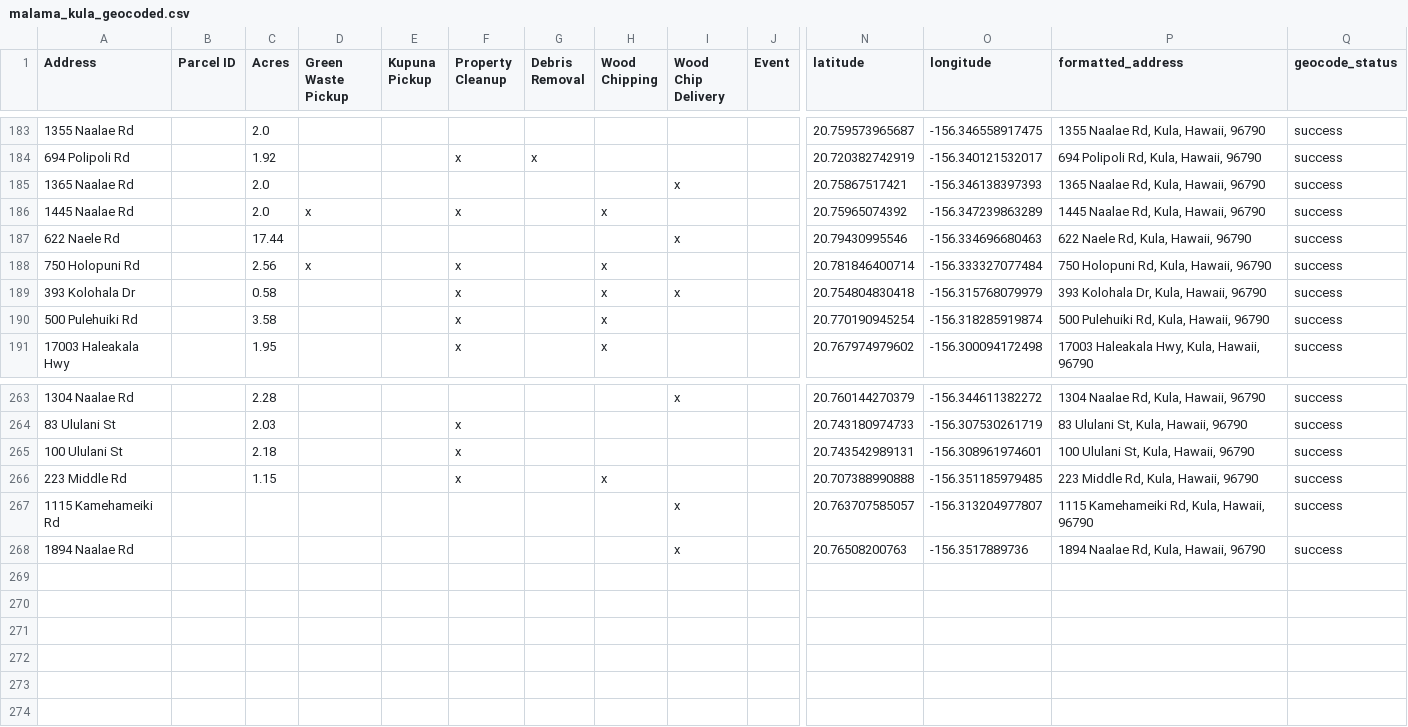
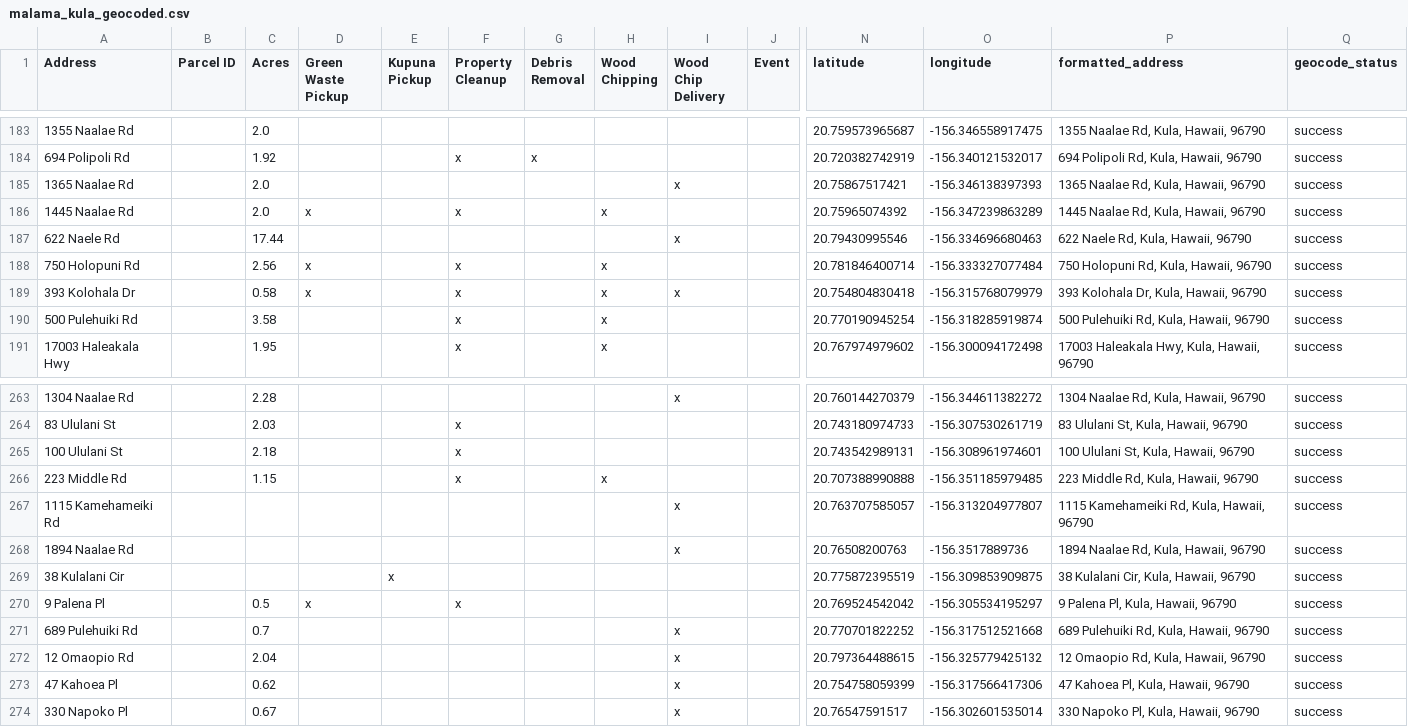
Before and after one commit to elimsmith4/malamakula, a CSV file: docs/malama_kula_geocoded.csv, drawn as a sheet; only a part is shown, gaps mark what is left out; rows hold the shown columns only; the diff names each change by its address in the sheet, - before the commit and + after, or states it on an @@ line.

```diff
--- a/docs/malama_kula_geocoded.csv
+++ b/docs/malama_kula_geocoded.csv
-D189 (Green Waste Pickup): (empty)
+D189 (Green Waste Pickup): x
+row 269: 38 Kulalani Cir |  |  |  | x |  |  |  |  |  | 20.775872395519 | -156.309853909875 | 38 Kulalani Cir, Kula, Hawaii, 96790 | success
+row 270: 9 Palena Pl |  | 0.5 | x |  | x |  |  |  |  | 20.769524542042 | -156.305534195297 | 9 Palena Pl, Kula, Hawaii, 96790 | success
+row 271: 689 Pulehuiki Rd |  | 0.7 |  |  |  |  |  | x |  | 20.770701822252 | -156.317512521668 | 689 Pulehuiki Rd, Kula, Hawaii, 96790 | success
+row 272: 12 Omaopio Rd |  | 2.04 |  |  |  |  |  | x |  | 20.797364488615 | -156.325779425132 | 12 Omaopio Rd, Kula, Hawaii, 96790 | success
+row 273: 47 Kahoea Pl |  | 0.62 |  |  |  |  |  | x |  | 20.754758059399 | -156.317566417306 | 47 Kahoea Pl, Kula, Hawaii, 96790 | success
+row 274: 330 Napoko Pl |  | 0.67 |  |  |  |  |  | x |  | 20.76547591517 | -156.302601535014 | 330 Napoko Pl, Kula, Hawaii, 96790 | success
```
Also changed, not shown: geocode_cache.csv, 4 other files.
